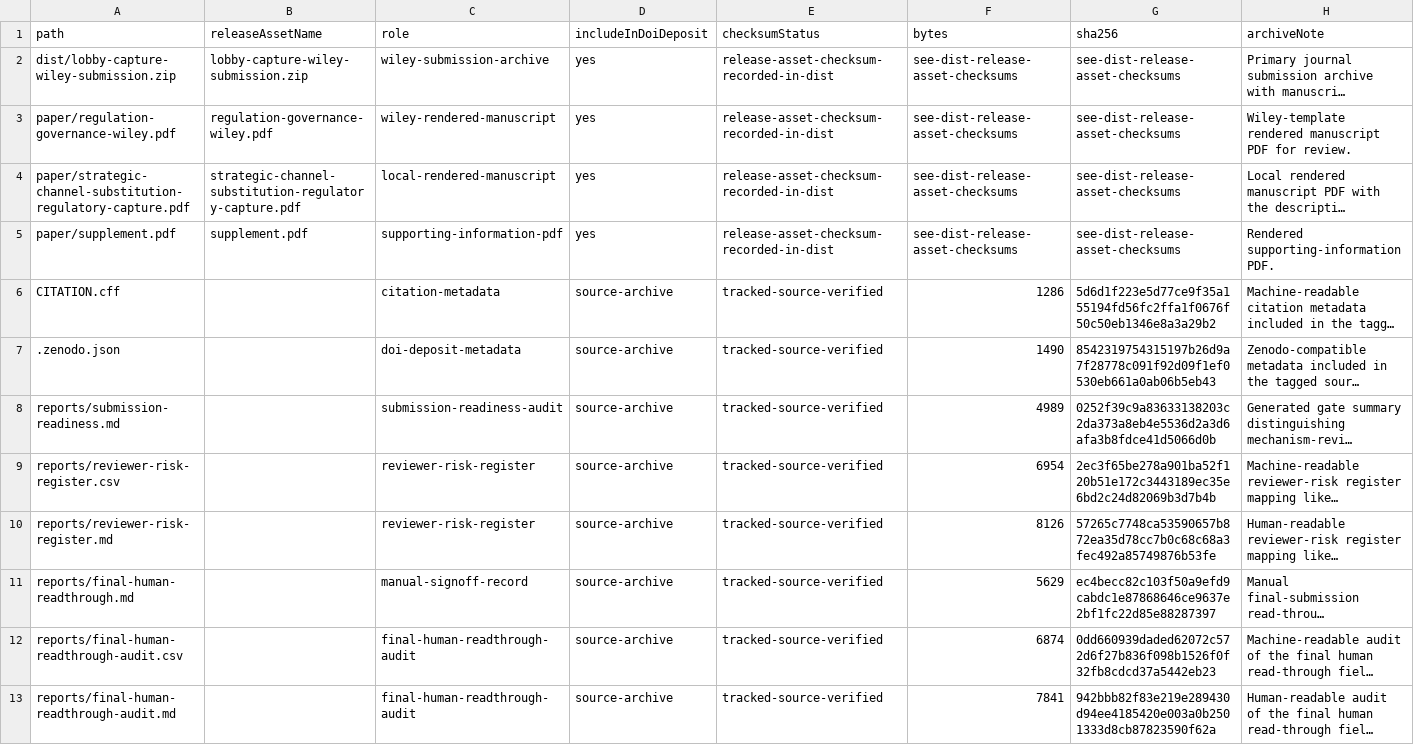
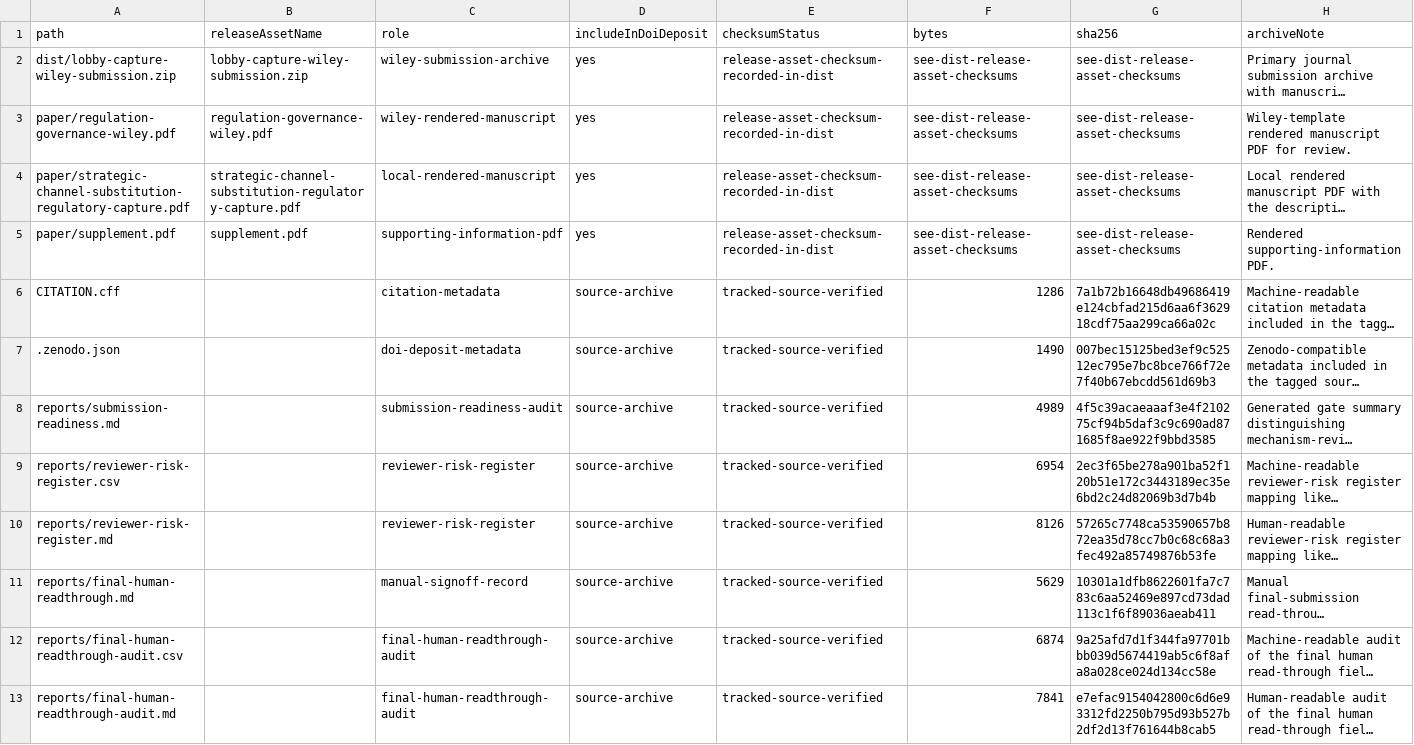
Before and after one commit to Jacoba1100254352/lobby-capture-simulator, a CSV file: reports/archive-handoff-manifest.csv, drawn as a sheet; long unchanged cells end in …; the diff names each change by its address in the sheet, - before the commit and + after, or states it on an @@ line.

Commit message:
Improve supplement source-readiness table layout

```diff
--- a/reports/archive-handoff-manifest.csv
+++ b/reports/archive-handoff-manifest.csv
-G6 (sha256): 5d6d1f223e5d77ce9f35a155194fd56fc2ffa1f0676f50c50eb1346e8a3a29b2
+G6 (sha256): 7a1b72b16648db49686419e124cbfad215d6aa6f362918cdf75aa299ca66a02c
-G7 (sha256): 8542319754315197b26d9a7f28778c091f92d09f1ef0530eb661a0ab06b5eb43
+G7 (sha256): 007bec15125bed3ef9c52512ec795e7bc8bce766f72e7f40b67ebcdd561d69b3
-G8 (sha256): 0252f39c9a83633138203c2da373a8eb4e5536d2a3d6afa3b8fdce41d5066d0b
+G8 (sha256): 4f5c39acaeaaaf3e4f210275cf94b5daf3c9c690ad871685f8ae922f9bbd3585
-G11 (sha256): ec4becc82c103f50a9efd9cabdc1e87868646ce9637e2bf1fc22d85e88287397
+G11 (sha256): 10301a1dfb8622601fa7c783c6aa52469e897cd73dad113c1f6f89036aeab411
-G12 (sha256): 0dd660939daded62072c572d6f27b836f098b1526f0f32fb8cdcd37a5442eb23
+G12 (sha256): 9a25afd7d1f344fa97701bbb039d5674419ab5c6f8afa8a028ce024d134cc58e
-G13 (sha256): 942bbb82f83e219e289430d94ee4185420e003a0b2501333d8cb87823590f62a
+G13 (sha256): e7efac9154042800c6d6e93312fd2250b795d93b527b2df2d13f761644b8cab5
```
Also changed, not shown: reports/doi-deposit-readiness.csv, reports/final-human-readthrough-audit.csv, 21 other files.
